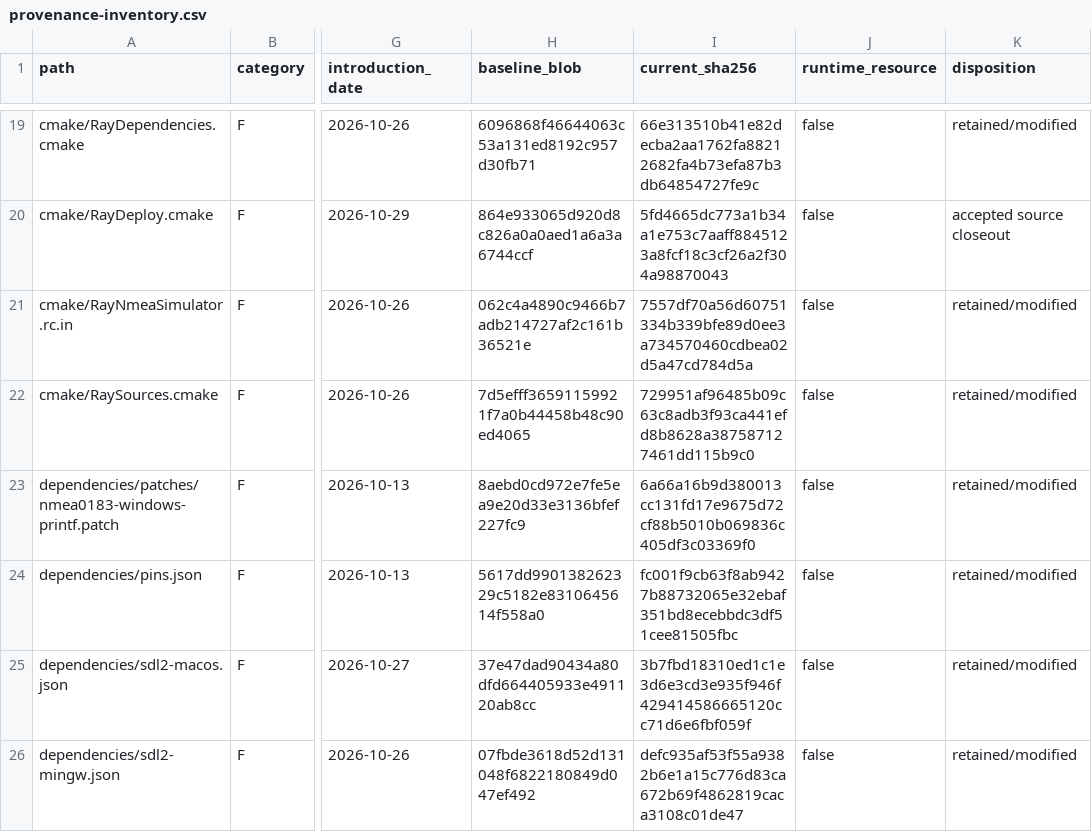
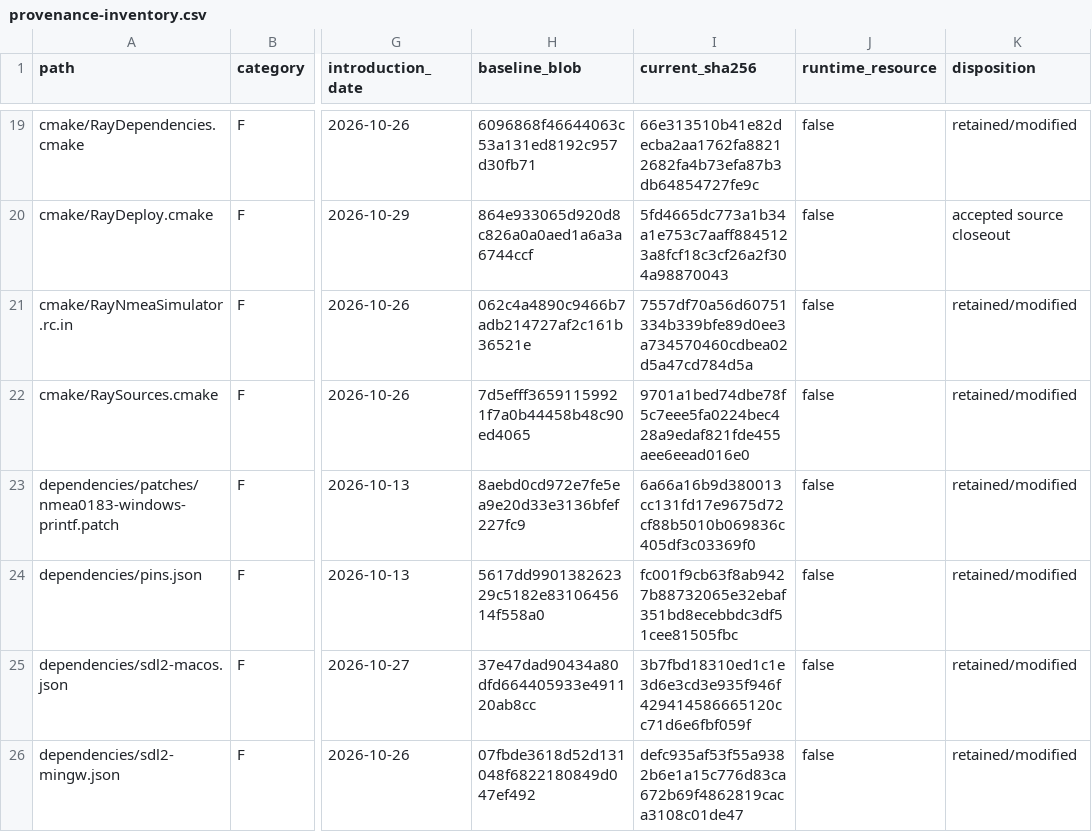
Before and after one commit to RFStateSide/RayNmeaSimulator, a CSV file: docs/provenance-inventory.csv, drawn as a sheet; only a part is shown, gaps mark what is left out; the diff covers the shown part only; the diff names each change by its address in the sheet, - before the commit and + after, or states it on an @@ line.

```diff
--- a/docs/provenance-inventory.csv
+++ b/docs/provenance-inventory.csv
-I22 (current_sha256): 729951af96485b09c63c8adb3f93ca441efd8b8628a387587127461dd115b9c0
+I22 (current_sha256): 9701a1bed74dbe78f5c7eee5fa0224bec428a9edaf821fde455aee6eead016e0
```
Also changed, not shown: 9 added rows and 33 edited cells elsewhere in this file, 25 other files.
